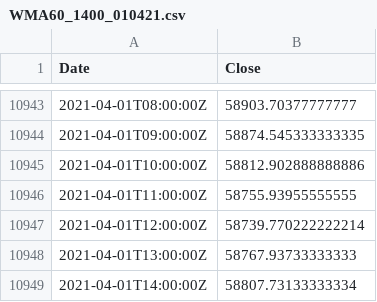
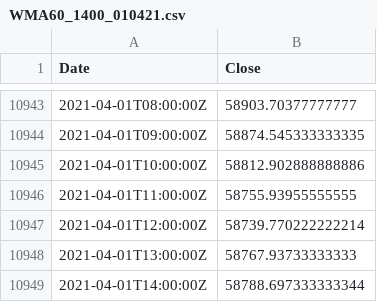
Before and after one commit to hackistic/gm, a CSV file: WMA60_1400_010421.csv, drawn as a sheet; only a part is shown, gaps mark what is left out.

Commit message:
Update WMA60_1400_010421.csv

```diff
--- a/WMA60_1400_010421.csv
+++ b/WMA60_1400_010421.csv
@@ -10948,2 +10948,2 @@ Date,Close
 2021-04-01T13:00:00Z,58767.93733333333
-2021-04-01T14:00:00Z,58807.73133333334
+2021-04-01T14:00:00Z,58788.697333333344
```
